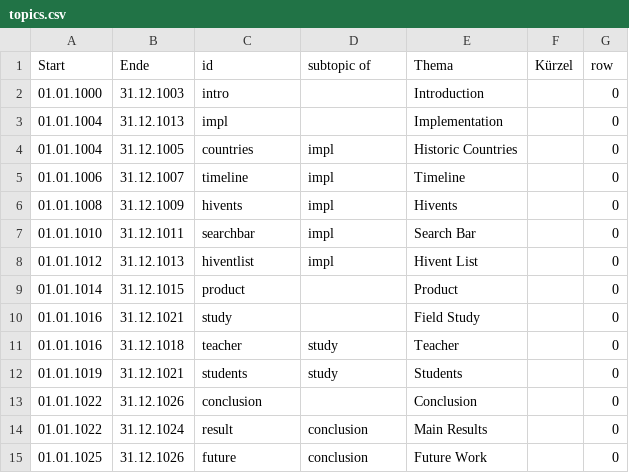
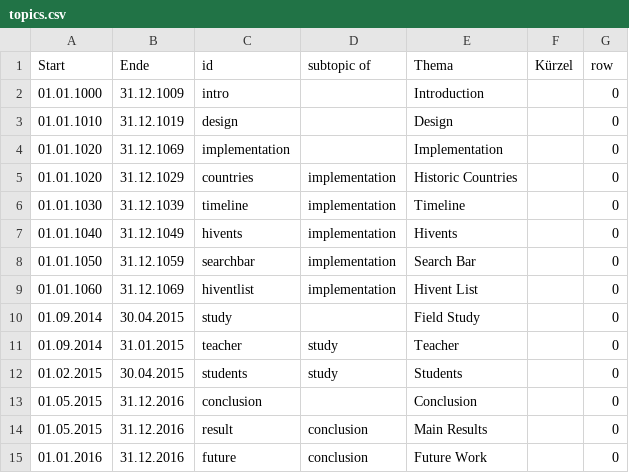
Before and after one commit to MenschMarcus/HistoGlobe_school, a CSV file: config/presentation/data/topics.csv, drawn as a sheet.

```diff
--- a/config/presentation/data/topics.csv
+++ b/config/presentation/data/topics.csv
@@ -1,15 +1,15 @@
 Start,Ende,id,subtopic of,Thema,Kürzel,row
-01.01.1000,31.12.1003,intro,,Introduction,,0
-01.01.1004,31.12.1013,impl,,Implementation,,0
-01.01.1004,31.12.1005,countries,impl,Historic Countries,,0
-01.01.1006,31.12.1007,timeline,impl,Timeline,,0
-01.01.1008,31.12.1009,hivents,impl,Hivents,,0
-01.01.1010,31.12.1011,searchbar,impl,Search Bar,,0
-01.01.1012,31.12.1013,hiventlist,impl,Hivent List,,0
-01.01.1014,31.12.1015,product,,Product,,0
-01.01.1016,31.12.1021,study,,Field Study,,0
-01.01.1016,31.12.1018,teacher,study,Teacher,,0
-01.01.1019,31.12.1021,students,study,Students,,0
-01.01.1022,31.12.1026,conclusion,,Conclusion,,0
-01.01.1022,31.12.1024,result,conclusion,Main Results,,0
-01.01.1025,31.12.1026,future,conclusion,Future Work,,0
+01.01.1000,31.12.1009,intro,,Introduction,,0
+01.01.1010,31.12.1019,design,,Design,,0
+01.01.1020,31.12.1069,implementation,,Implementation,,0
+01.01.1020,31.12.1029,countries,implementation,Historic Countries,,0
+01.01.1030,31.12.1039,timeline,implementation,Timeline,,0
+01.01.1040,31.12.1049,hivents,implementation,Hivents,,0
+01.01.1050,31.12.1059,searchbar,implementation,Search Bar,,0
+01.01.1060,31.12.1069,hiventlist,implementation,Hivent List,,0
+01.09.2014,30.04.2015,study,,Field Study,,0
+01.09.2014,31.01.2015,teacher,study,Teacher,,0
+01.02.2015,30.04.2015,students,study,Students,,0
+01.05.2015,31.12.2016,conclusion,,Conclusion,,0
+01.05.2015,31.12.2016,result,conclusion,Main Results,,0
+01.01.2016,31.12.2016,future,conclusion,Future Work,,0
```
Also changed, not shown: config/presentation/data/hivents.csv, config/presentation/data/media.csv, 1 other file.
